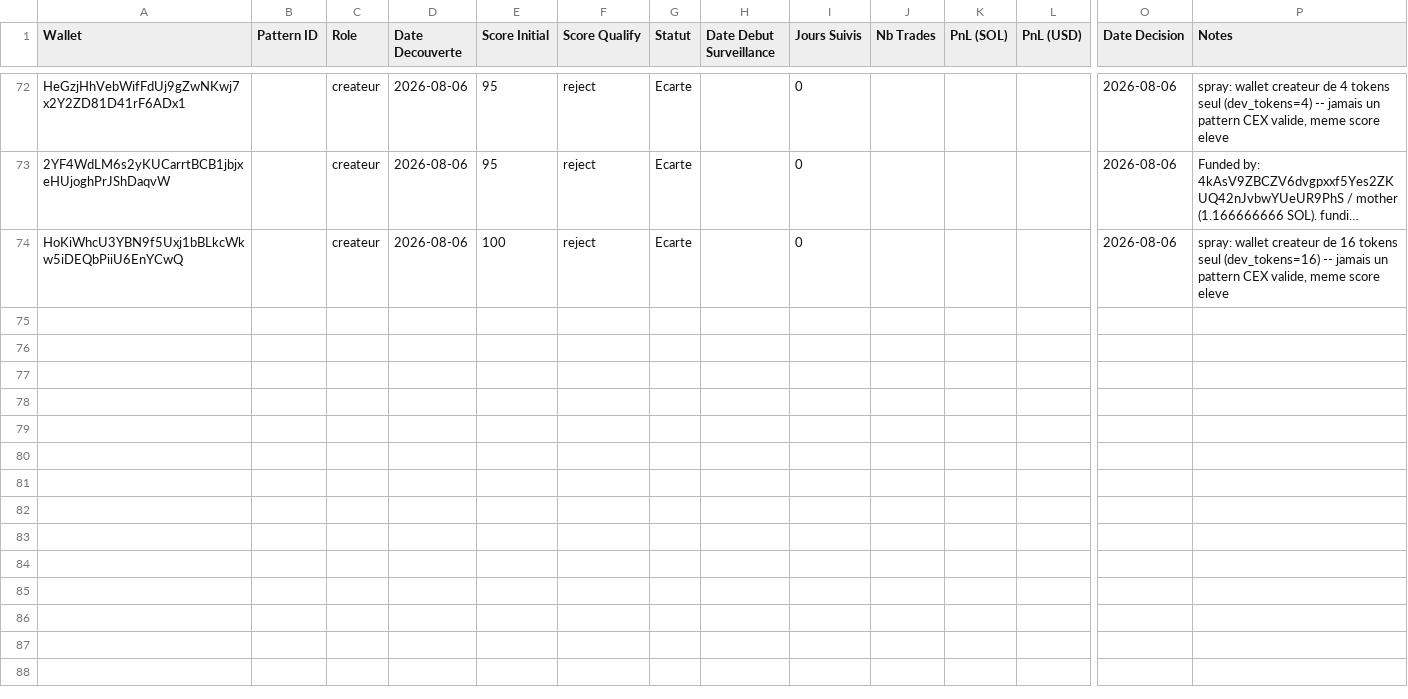
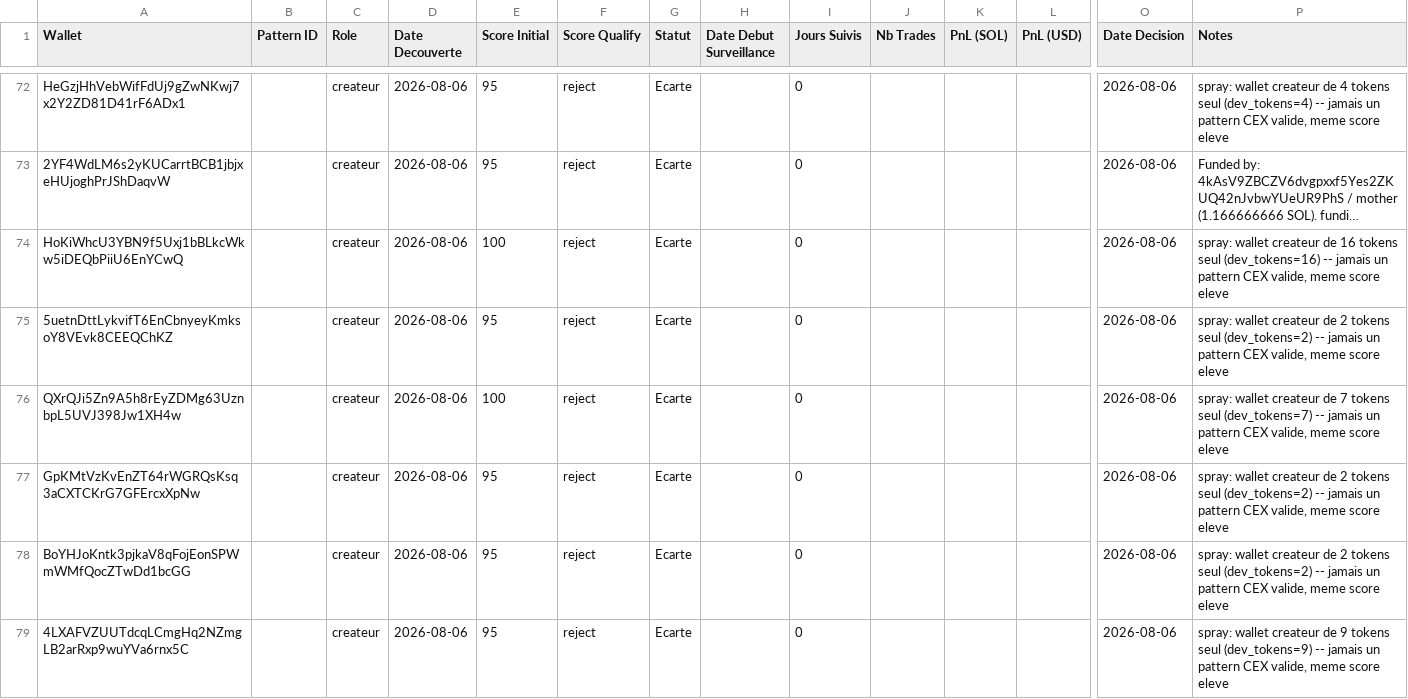
Before and after one commit to LEAYZ1222/RuggerAnalyzer, a CSV file: data/wallets.csv, drawn as a sheet; only a part is shown, gaps mark what is left out; long unchanged cells end in …; rows hold the shown columns only; the diff names each change by its address in the sheet, - before the commit and + after, or states it on an @@ line.

Commit message:
Rugger Scanner 2026-08-06 23:24 UTC: A=0 maj B=5 evalues (0/5)

```diff
--- a/data/wallets.csv
+++ b/data/wallets.csv
+row 75: 5uetnDttLykvifT6EnCbnyeyKmksoY8VEvk8CEEQChKZ |  | createur | 2026-08-06 | 95 | reject | Ecarte |  | 0 |  |  |  | 2026-08-06 | spray: wallet createur de 2 tokens seul (dev_tokens=2) -- jamais un pattern CEX valide, meme score eleve
+row 76: QXrQJi5Zn9A5h8rEyZDMg63UznbpL5UVJ398Jw1XH4w |  | createur | 2026-08-06 | 100 | reject | Ecarte |  | 0 |  |  |  | 2026-08-06 | spray: wallet createur de 7 tokens seul (dev_tokens=7) -- jamais un pattern CEX valide, meme score eleve
+row 77: GpKMtVzKvEnZT64rWGRQsKsq3aCXTCKrG7GFErcxXpNw |  | createur | 2026-08-06 | 95 | reject | Ecarte |  | 0 |  |  |  | 2026-08-06 | spray: wallet createur de 2 tokens seul (dev_tokens=2) -- jamais un pattern CEX valide, meme score eleve
+row 78: BoYHJoKntk3pjkaV8qFojEonSPWmWMfQocZTwDd1bcGG |  | createur | 2026-08-06 | 95 | reject | Ecarte |  | 0 |  |  |  | 2026-08-06 | spray: wallet createur de 2 tokens seul (dev_tokens=2) -- jamais un pattern CEX valide, meme score eleve
+row 79: 4LXAFVZUUTdcqLCmgHq2NZmgLB2arRxp9wuYVa6rnx5C |  | createur | 2026-08-06 | 95 | reject | Ecarte |  | 0 |  |  |  | 2026-08-06 | spray: wallet createur de 9 tokens seul (dev_tokens=9) -- jamais un pattern CEX valide, meme score eleve
```
